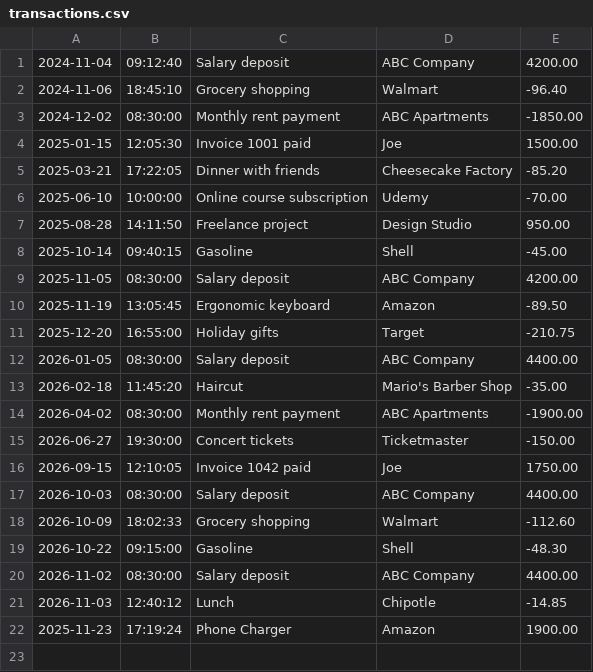
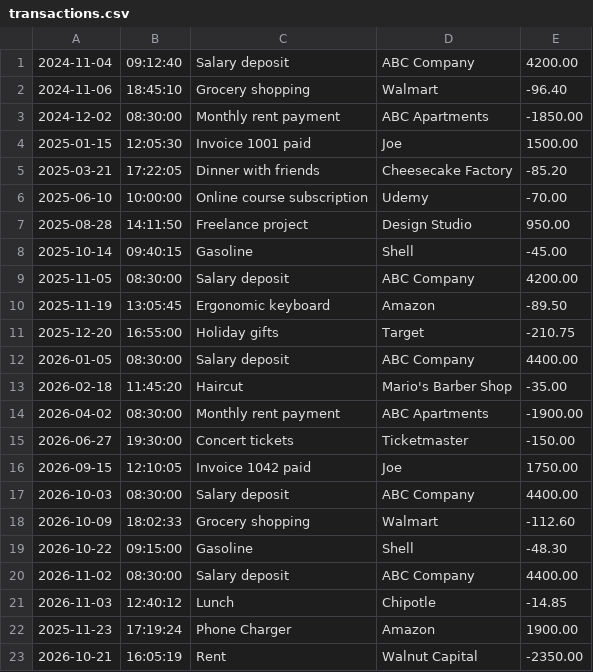
Before and after one commit to BrendanRWest/accounting-ledger, a CSV file: transactions.csv, drawn as a sheet; the diff names each change by its address in the sheet, - before the commit and + after, or states it on an @@ line.

```diff
--- a/transactions.csv
+++ b/transactions.csv
+row 23: 2026-10-21 | 16:05:19 | Rent | Walnut Capital | -2350.00
```
Also changed, not shown: 1 other file.
